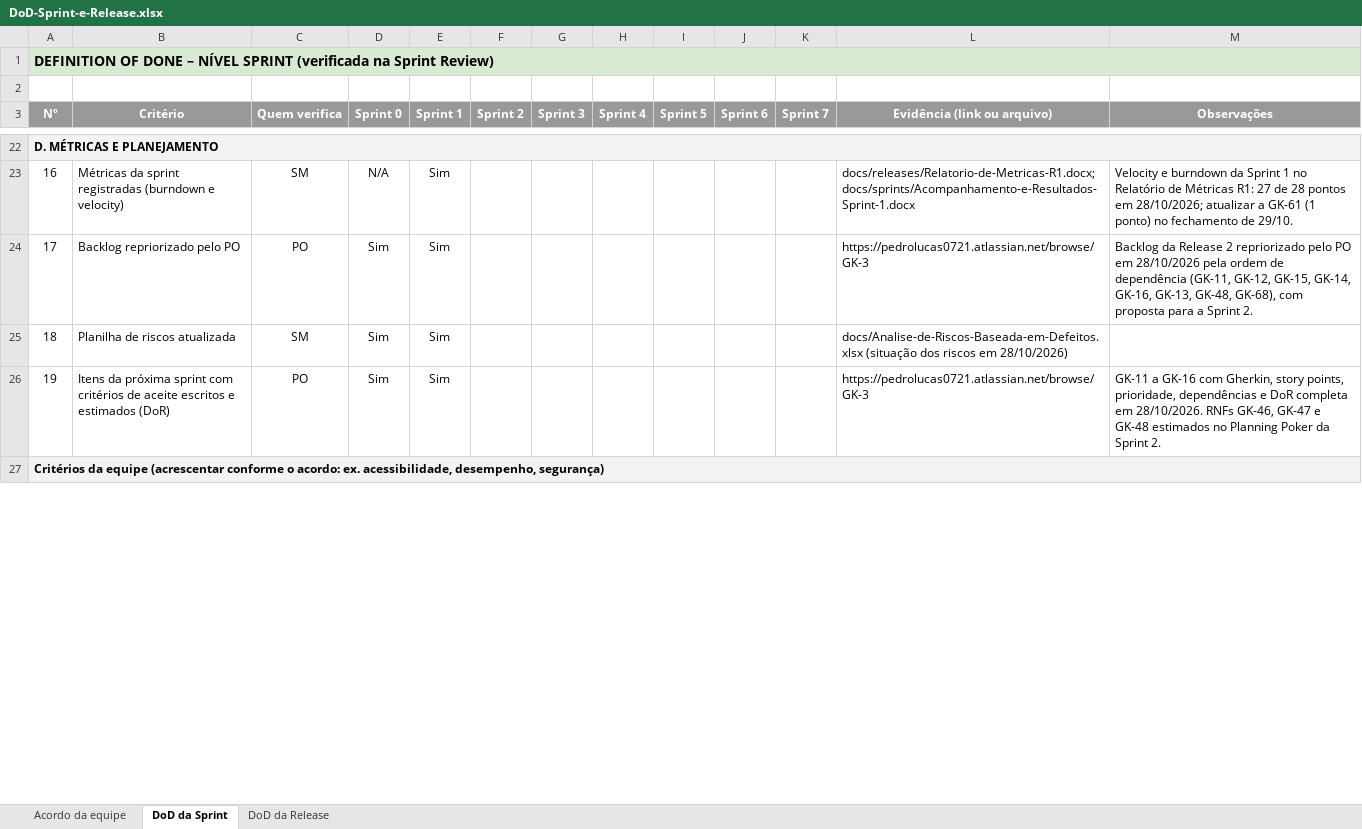
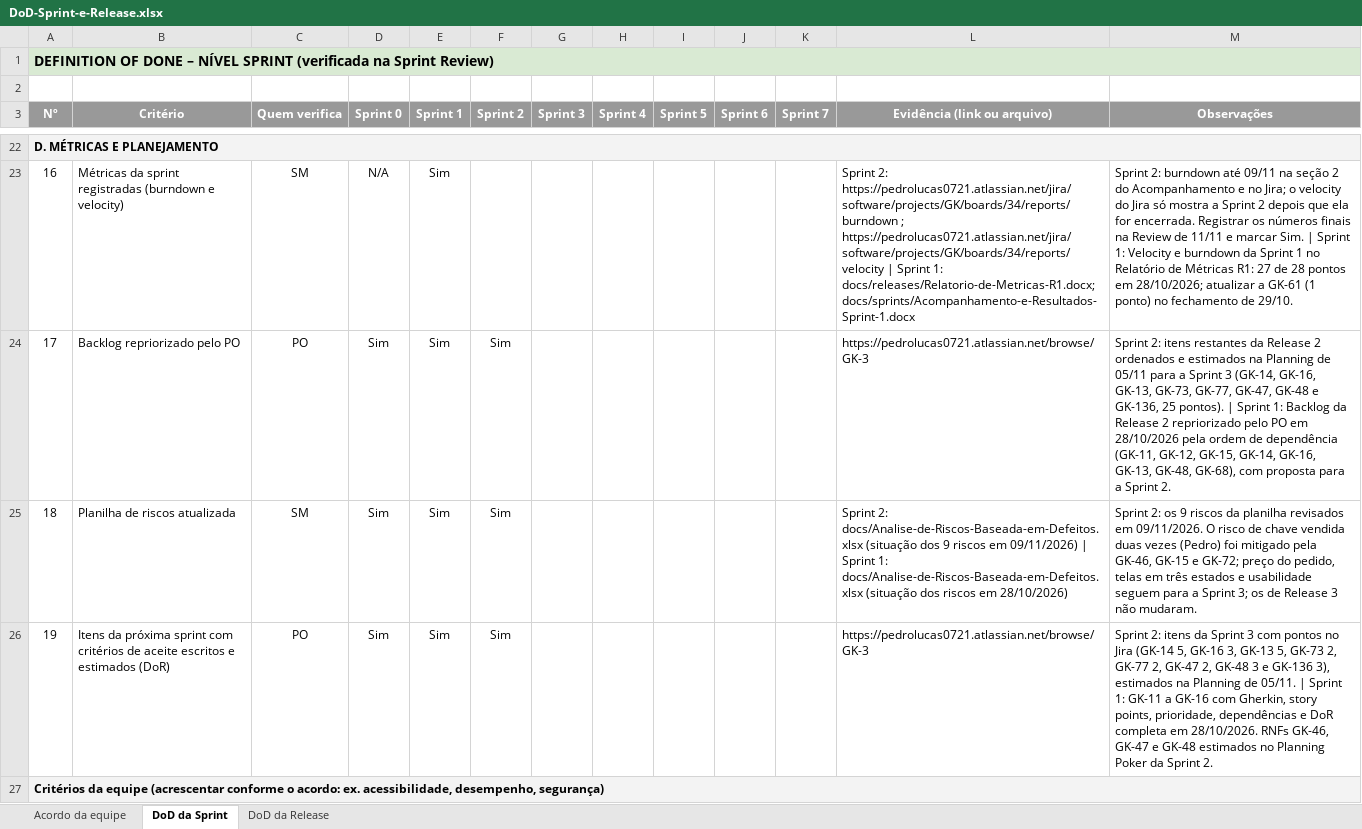
Before and after one commit to PedroLuvaz/gamekeys-uepb-2026-2, an Excel workbook: docs/DoD-Sprint-e-Release.xlsx, sheet DoD da Sprint, drawn as a sheet; only a part is shown, gaps mark what is left out; values as stored, in another font and other column widths than the file's, no borders; conditional formats not drawn; the diff covers the shown part only; the diff names each change by its address in the sheet, - before the commit and + after, or states it on an @@ line.

Commit message:
docs: GK-108 preenche a DoD da Sprint 2, atualiza a planilha de riscos e corrige o README
DoD: Sprint 2 com 18 critérios Sim, 1 N/A e 5 pendentes da Review de 11/11; Release 2 só com homologação e README marcados, o resto fecha em 26/11; papéis e assinaturas da Release 2 no acordo. Riscos: situação de 09/11/2026 nos 9 riscos. README: o exemplo do vercel-env.sh passa a usar o front publicado (gamekeys-web.vercel.app) no lugar de um endereço que não é do projeto.

```diff
--- a/docs/DoD-Sprint-e-Release.xlsx (sheet DoD da Sprint)
+++ b/docs/DoD-Sprint-e-Release.xlsx (sheet DoD da Sprint)
-L23 (Evidência (link ou arquivo)): docs/releases/Relatorio-de-Metricas-R1.docx; docs/sprints/Acompanhamento-e-Resultados-Sprint-1.docx
+L23 (Evidência (link ou arquivo)): Sprint 2: https://pedrolucas0721.atlassian.net/jira/software/projects/GK/boards/34/reports/burndown ; https://pedrolucas0721.atlassian.net/jira/software/projects/GK/boards/34/reports/velocity | Sprint 1: docs/releases/Relatorio-de-Metricas-R1.docx; docs/sprints/Acompanhamento-e-Resultados-Sprint-1.docx
-M23 (Observações): Velocity e…
+M23 (Observações): Sprint 2: burndown até 09/11 na seção 2 do Acompanhamento e no Jira; o velocity do Jira só mostra a Sprint 2 depois que ela for encerrada. Registrar os números finais na Review de 11/11 e marcar Sim. | Sprint 1: Velocity e…
-F24:F26 (Sprint 2): (empty)
+F24:F26 (Sprint 2): Sim
-M24 (Observações): Backlog da…
+M24 (Observações): Sprint 2: itens restantes da Release 2 ordenados e estimados na Planning de 05/11 para a Sprint 3 (GK-14, GK-16, GK-13, GK-73, GK-77, GK-47, GK-48 e GK-136, 25 pontos). | Sprint 1: Backlog da…
-L25 (Evidência (link ou arquivo)): docs/Analise-de-Riscos-Baseada-em-Defeitos.xlsx (situação…
+L25 (Evidência (link ou arquivo)): Sprint 2: docs/Analise-de-Riscos-Baseada-em-Defeitos.xlsx (situação dos 9 riscos em 09/11/2026) | Sprint 1: docs/Analise-de-Riscos-Baseada-em-Defeitos.xlsx (situação…
-M25 (Observações): (empty)
+M25 (Observações): Sprint 2: os 9 riscos da planilha revisados em 09/11/2026. O risco de chave vendida duas vezes (Pedro) foi mitigado pela GK-46, GK-15 e GK-72; preço do pedido, telas em três estados e usabilidade seguem para a Sprint 3; os de Release 3 não mudaram.
-M26 (Observações): GK-11 a…
+M26 (Observações): Sprint 2: itens da Sprint 3 com pontos no Jira (GK-14 5, GK-16 3, GK-13 5, GK-73 2, GK-77 2, GK-47 2, GK-48 3 e GK-136 3), estimados na Planning de 05/11. | Sprint 1: GK-11 a…
```
Also changed, not shown: 51 edited cells elsewhere in this sheet, sheet DoD da Release, sheet Acordo da equipe, docs/Analise-de-Riscos-Baseada-em-Defeitos.xlsx, 1 other file.
